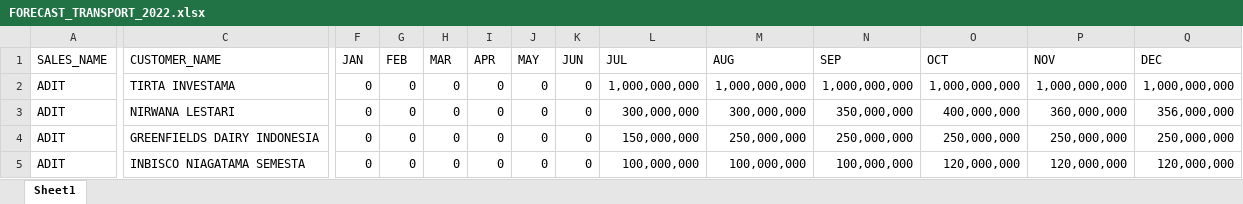
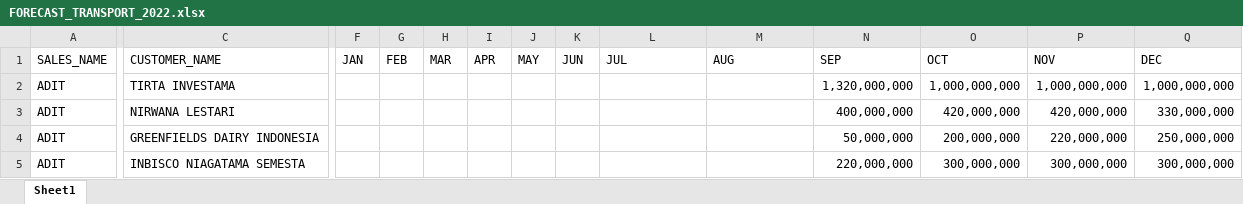
Before and after one commit to michaeltenoyo-linc/linc-report, an Excel workbook: reference/sales_report/FORECAST_TRANSPORT_2022.xlsx, sheet Sheet1, drawn as a sheet; only a part is shown, gaps mark what is left out; values as stored, in another font and other column widths than the file's, no borders; the diff covers the shown part only; the diff names each change by its address in the sheet, - before the commit and + after, or states it on an @@ line.

Commit message:
data source blujay and forecast

```diff
--- a/reference/sales_report/FORECAST_TRANSPORT_2022.xlsx (sheet Sheet1)
+++ b/reference/sales_report/FORECAST_TRANSPORT_2022.xlsx (sheet Sheet1)
-F2:F5 (JAN): 0
+F2:F5 (JAN): (empty)
-G2:G5 (FEB): 0
+G2:G5 (FEB): (empty)
-H2:H5 (MAR): 0
+H2:H5 (MAR): (empty)
-I2:I5 (APR): 0
+I2:I5 (APR): (empty)
-J2:J5 (MAY): 0
+J2:J5 (MAY): (empty)
-K2:K5 (JUN): 0
+K2:K5 (JUN): (empty)
-L2 (JUL): 1,000,000,000
+L2 (JUL): (empty)
-M2 (AUG): 1,000,000,000
+M2 (AUG): (empty)
-N2 (SEP): 1,000,000,000
+N2 (SEP): 1,320,000,000
-L3 (JUL): 300,000,000
+L3 (JUL): (empty)
-M3 (AUG): 300,000,000
+M3 (AUG): (empty)
-N3 (SEP): 350,000,000
+N3 (SEP): 400,000,000
-O3 (OCT): 400,000,000
+O3 (OCT): 420,000,000
-P3 (NOV): 360,000,000
+P3 (NOV): 420,000,000
-Q3 (DEC): 356,000,000
+Q3 (DEC): 330,000,000
-L4 (JUL): 150,000,000
+L4 (JUL): (empty)
-M4 (AUG): 250,000,000
+M4 (AUG): (empty)
-N4 (SEP): 250,000,000
+N4 (SEP): 50,000,000
-O4 (OCT): 250,000,000
+O4 (OCT): 200,000,000
-P4 (NOV): 250,000,000
+P4 (NOV): 220,000,000
-L5 (JUL): 100,000,000
+L5 (JUL): (empty)
-M5 (AUG): 100,000,000
+M5 (AUG): (empty)
-N5 (SEP): 100,000,000
+N5 (SEP): 220,000,000
-O5 (OCT): 120,000,000
+O5 (OCT): 300,000,000
-P5 (NOV): 120,000,000
+P5 (NOV): 300,000,000
-Q5 (DEC): 120,000,000
+Q5 (DEC): 300,000,000
```
Also changed, not shown: 5 added rows and 713 edited cells elsewhere in this sheet, reference/sales_report/FORECAST_BULK_2022.xlsx, reference/sales_report/FORECAST_EXIM_2022.xlsx, 21 other files.
